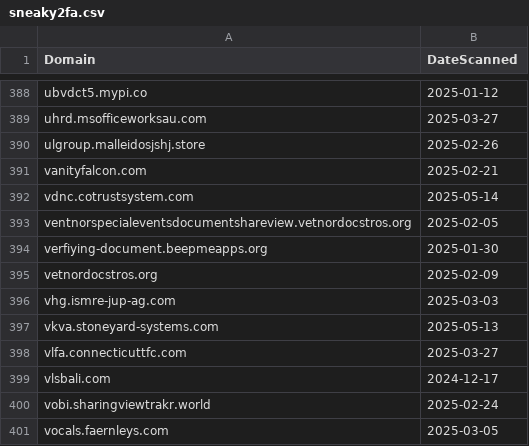
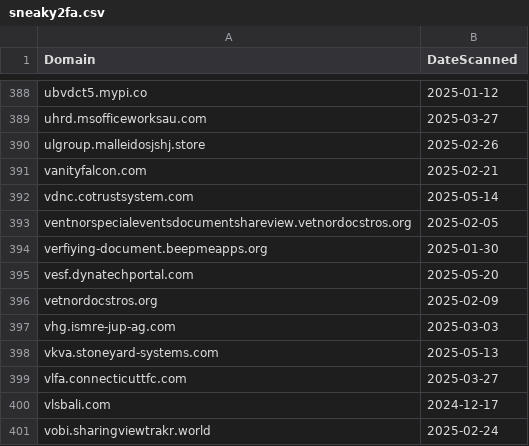
Before and after one commit to dbertho/ioc, a CSV file: sneaky2fa.csv, drawn as a sheet; only a part is shown, gaps mark what is left out; the shorter side is filled out with more unchanged rows; the diff names each change by its address in the sheet, - before the commit and + after, or states it on an @@ line.

Commit message:
Update Sneaky2FA IOC list

```diff
--- a/sneaky2fa.csv
+++ b/sneaky2fa.csv
+row 395: vesf.dynatechportal.com | 2025-05-20
```
